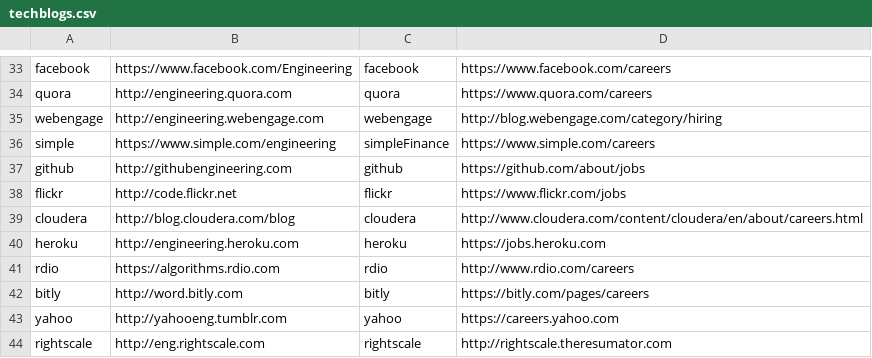
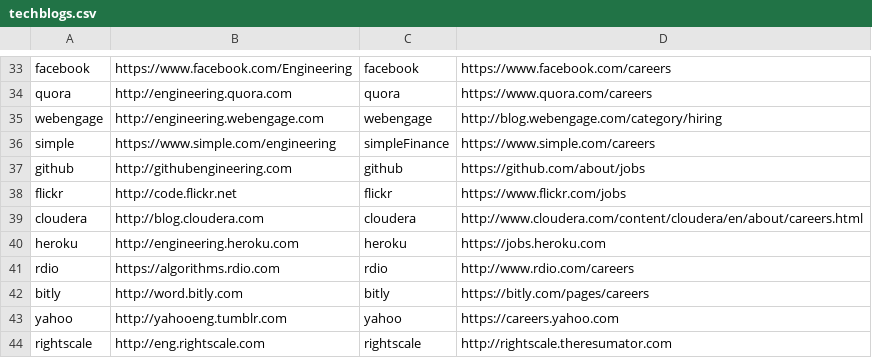
Before and after one commit to griffio/griffio.github.io, a CSV file: _data/techblogs.csv, drawn as a sheet; only a part is shown, gaps mark what is left out.

Commit message:
cloudera eng blog updated

```diff
--- a/_data/techblogs.csv
+++ b/_data/techblogs.csv
@@ -38,3 +38,3 @@ github,http://githubengineering.com,github,https://github.com/about/jobs
 flickr,http://code.flickr.net,flickr,https://www.flickr.com/jobs
-cloudera,http://blog.cloudera.com/blog,cloudera,http://www.cloudera.com/content/cloudera/en/about/careers.html
+cloudera,http://blog.cloudera.com,cloudera,http://www.cloudera.com/content/cloudera/en/about/careers.html
 heroku,http://engineering.heroku.com,heroku,https://jobs.heroku.com
```
